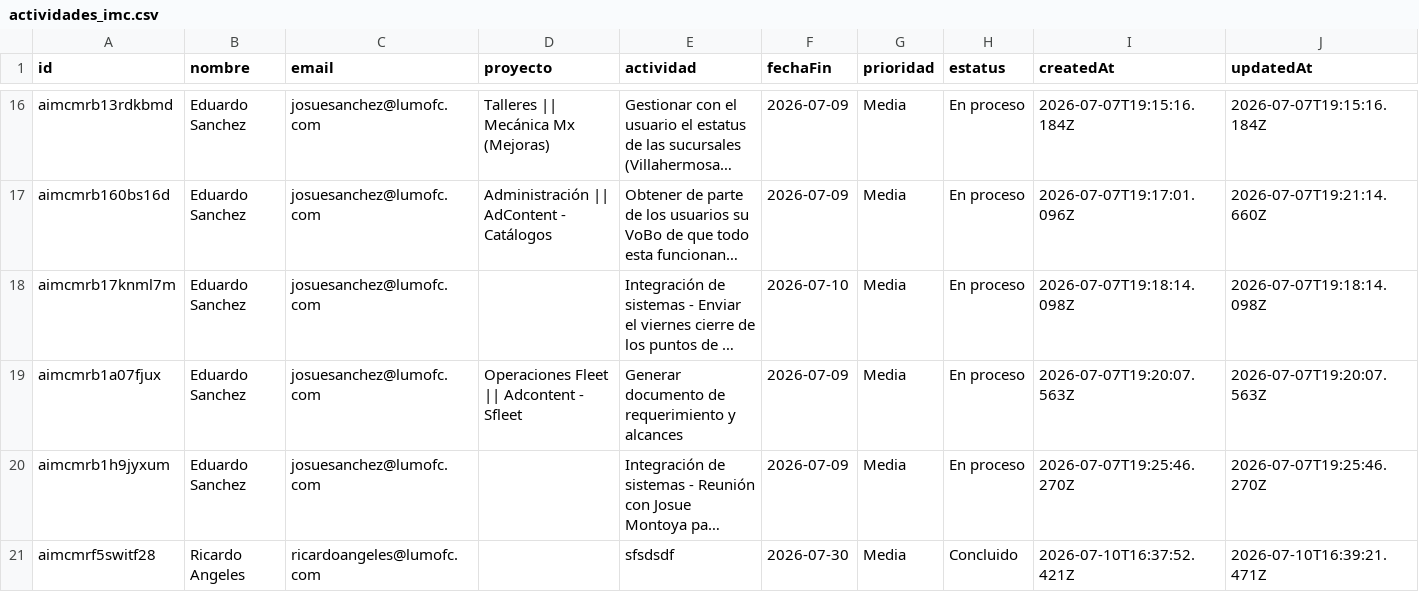
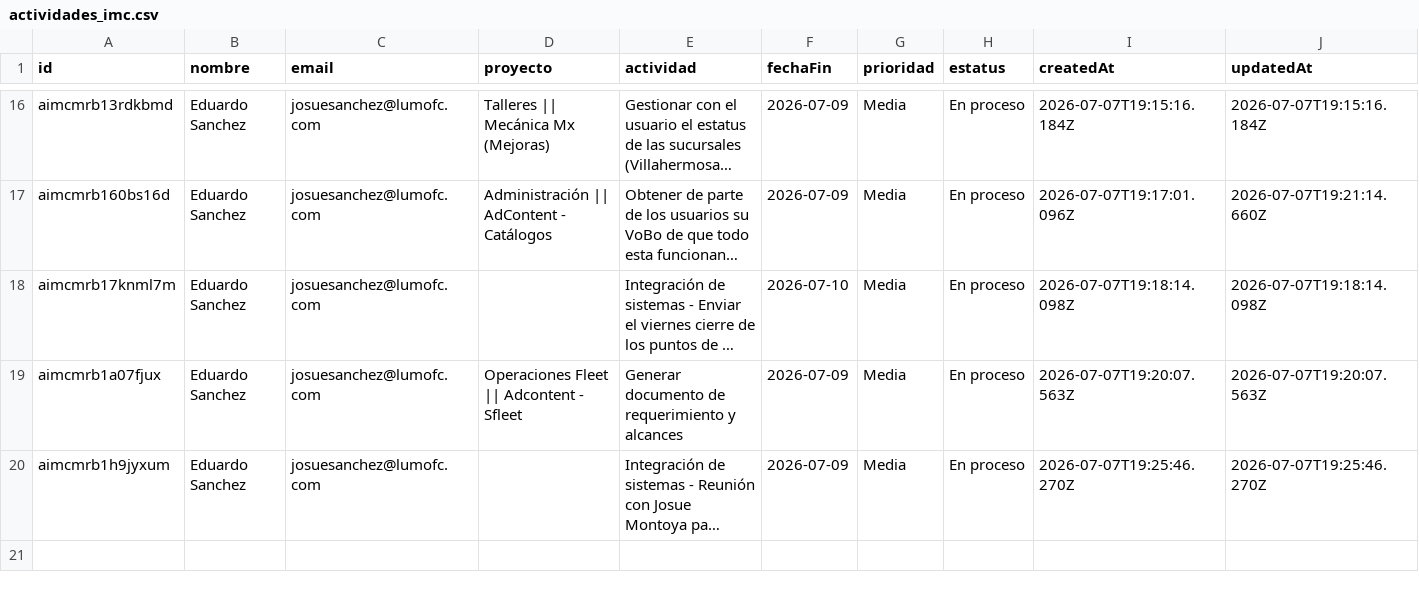
Before and after one commit to DTI-Dashboard/Proyectos, a CSV file: actividades_imc.csv, drawn as a sheet; only a part is shown, gaps mark what is left out; long unchanged cells end in …; the diff names each change by its address in the sheet, - before the commit and + after, or states it on an @@ line.

Commit message:
backup: actividades_imc.csv actualizado desde dashboard

```diff
--- a/actividades_imc.csv
+++ b/actividades_imc.csv
-row 21: aimcmrf5switf28 | Ricardo Angeles | ricardoangeles@lumofc.com |  | sfsdsdf | 2026-07-30 | Media | Concluido | 2026-07-10T16:37:52.421Z | 2026-07-10T16:39:21.471Z
```
